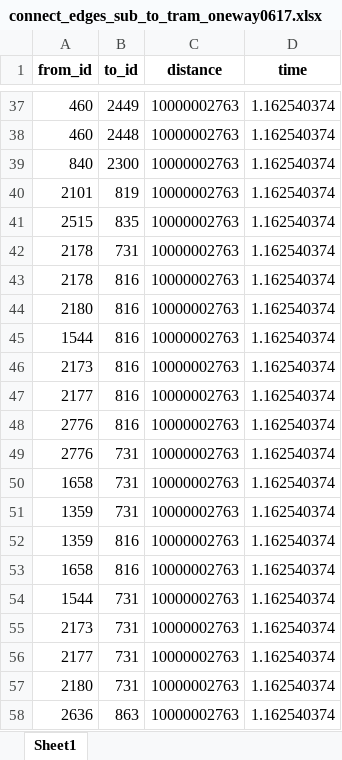
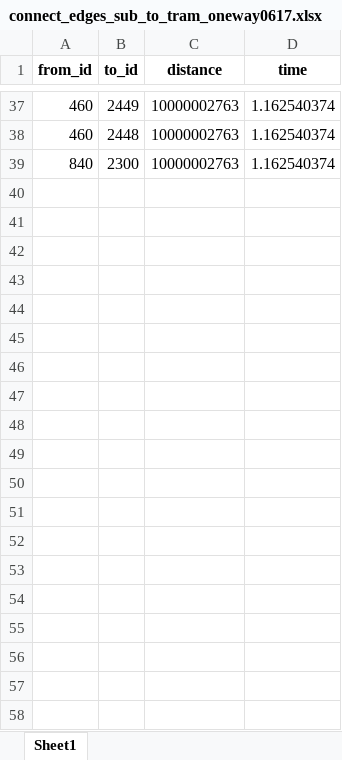
Before and after one commit to SYuGao/uvmt, an Excel workbook: notebooks/scripts/connect_edges_sub_to_tram_oneway0617.xlsx, sheet Sheet1, drawn as a sheet; only a part is shown, gaps mark what is left out; values as stored, in another font and other column widths than the file's, no borders; the diff covers the shown part only; the diff names each change by its address in the sheet, - before the commit and + after, or states it on an @@ line.

```diff
--- a/notebooks/scripts/connect_edges_sub_to_tram_oneway0617.xlsx (sheet Sheet1)
+++ b/notebooks/scripts/connect_edges_sub_to_tram_oneway0617.xlsx (sheet Sheet1)
-row 40: 2101 | 819 | 10000002763 | 1.162540374
-row 41: 2515 | 835 | 10000002763 | 1.162540374
-row 42: 2178 | 731 | 10000002763 | 1.162540374
-row 43: 2178 | 816 | 10000002763 | 1.162540374
-row 44: 2180 | 816 | 10000002763 | 1.162540374
-row 45: 1544 | 816 | 10000002763 | 1.162540374
-row 46: 2173 | 816 | 10000002763 | 1.162540374
-row 47: 2177 | 816 | 10000002763 | 1.162540374
-row 48: 2776 | 816 | 10000002763 | 1.162540374
-row 49: 2776 | 731 | 10000002763 | 1.162540374
-row 50: 1658 | 731 | 10000002763 | 1.162540374
-row 51: 1359 | 731 | 10000002763 | 1.162540374
-row 52: 1359 | 816 | 10000002763 | 1.162540374
-row 53: 1658 | 816 | 10000002763 | 1.162540374
-row 54: 1544 | 731 | 10000002763 | 1.162540374
-row 55: 2173 | 731 | 10000002763 | 1.162540374
-row 56: 2177 | 731 | 10000002763 | 1.162540374
-row 57: 2180 | 731 | 10000002763 | 1.162540374
-row 58: 2636 | 863 | 10000002763 | 1.162540374
```
Also changed, not shown: 19 removed rows elsewhere in this sheet, notebooks/scripts/city_sub_new_connected_edges_straight_line0617.xlsx, notebooks/scripts/city_sub_new_half_stations_straight_line_df0617.xlsx, 20 other files.
